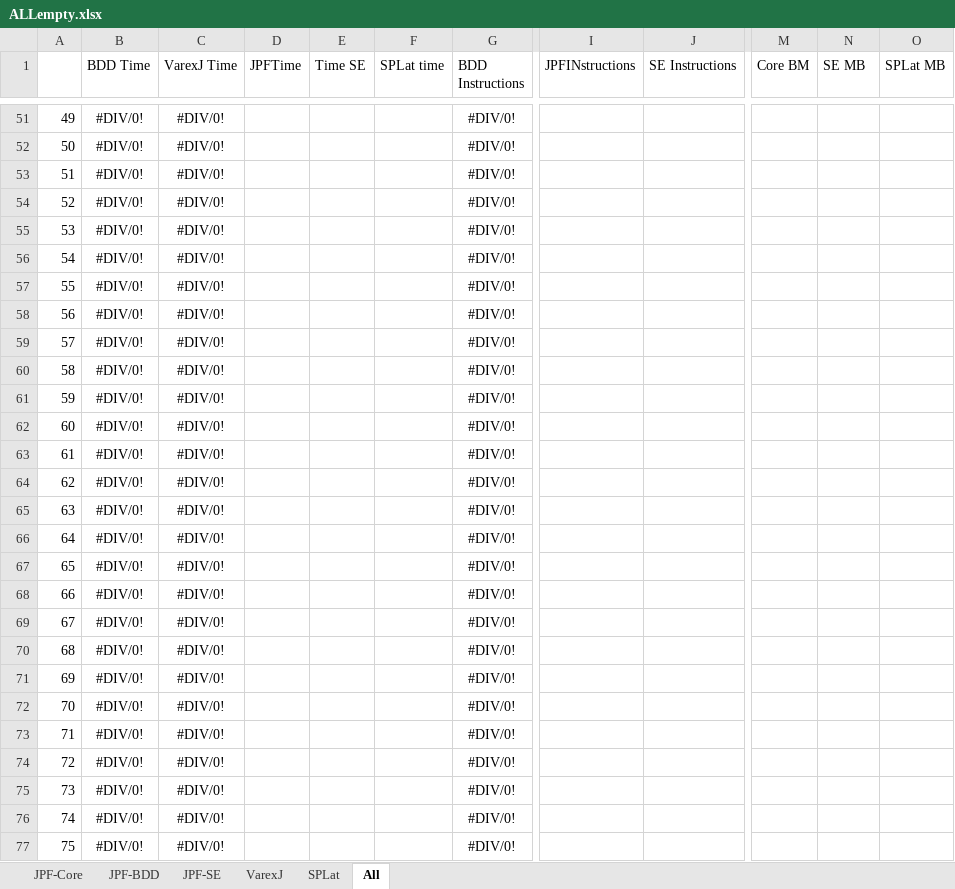
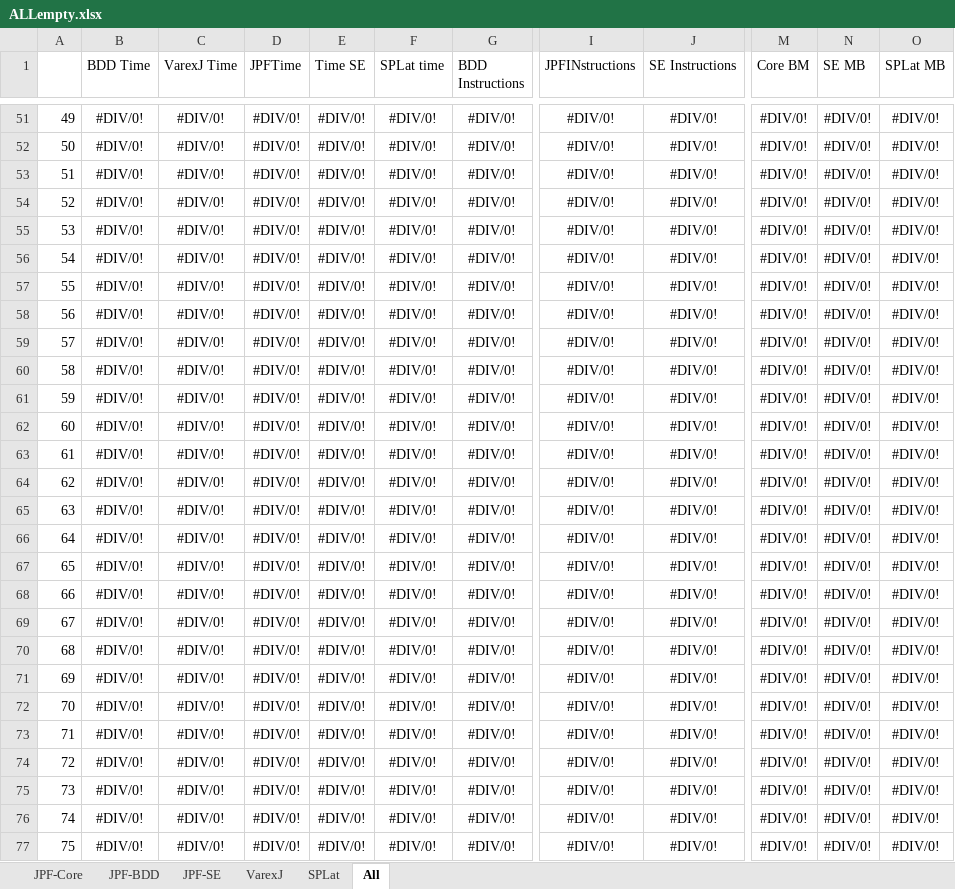
Before and after one commit to meinicke/VarexJ, an Excel workbook: VarexJSmallScaleEvaluation/Results/ALLempty.xlsx, sheet All, drawn as a sheet; only a part is shown, gaps mark what is left out; values as stored, in another font and other column widths than the file's, no borders; charts and pictures not drawn; the diff covers the shown part only; the diff names each change by its address in the sheet, - before the commit and + after, or states it on an @@ line.

```diff
--- a/VarexJSmallScaleEvaluation/Results/ALLempty.xlsx (sheet All)
+++ b/VarexJSmallScaleEvaluation/Results/ALLempty.xlsx (sheet All)
-D51:D77 (JPFTime): (empty)
+D51:D77 (JPFTime): #DIV/0!
-E51:E77 (Time SE): (empty)
+E51:E77 (Time SE): #DIV/0!
-F51:F77 (SPLat time): (empty)
+F51:F77 (SPLat time): #DIV/0!
-I51:I77 (JPFINstructions): (empty)
+I51:I77 (JPFINstructions): #DIV/0!
-J51:J77 (SE Instructions): (empty)
+J51:J77 (SE Instructions): #DIV/0!
-M51:M77 (Core BM): (empty)
+M51:M77 (Core BM): #DIV/0!
-N51:N77 (SE MB): (empty)
+N51:N77 (SE MB): #DIV/0!
-O51:O77 (SPLat MB): (empty)
+O51:O77 (SPLat MB): #DIV/0!
```
Also changed, not shown: 398 edited cells elsewhere in this sheet, sheet JPF-Core, sheet JPF-SE, sheet SPLat, formulas that keep their value, charts or pictures, VarexJSmallScaleEvaluation/Results/Inc/ALLINC.xlsx, VarexJSmallScaleEvaluation/Results/Nesting/ALLNesting.xlsx, 24 other files.
